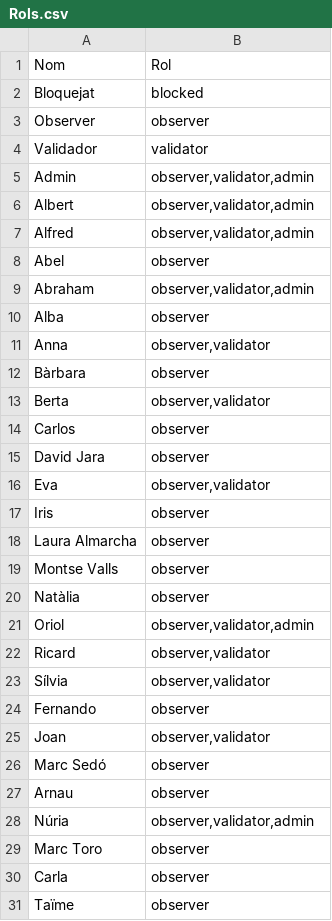
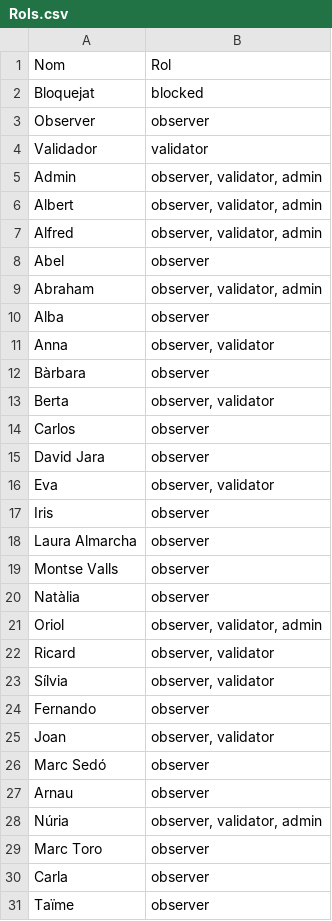
Before and after one commit to ansmore/PlomesalMar, a CSV file: site/database/data/Rols.csv, drawn as a sheet; only a part is shown.

```diff
--- a/site/database/data/Rols.csv
+++ b/site/database/data/Rols.csv
@@ -4,14 +4,14 @@
 "Validador","validator"
-"Admin","observer,validator,admin"
-"Albert","observer,validator,admin"
-"Alfred","observer,validator,admin"
+"Admin","observer, validator, admin"
+"Albert","observer, validator, admin"
+"Alfred","observer, validator, admin"
 "Abel","observer"
-"Abraham","observer,validator,admin"
+"Abraham","observer, validator, admin"
 "Alba","observer"
-"Anna","observer,validator"
+"Anna","observer, validator"
 "Bàrbara","observer"
-"Berta","observer,validator"
+"Berta","observer, validator"
 "Carlos","observer"
 "David Jara","observer"
-"Eva","observer,validator"
+"Eva","observer, validator"
 "Iris","observer"
@@ -20,10 +20,10 @@
 "Natàlia","observer"
-"Oriol","observer,validator,admin"
-"Ricard","observer,validator"
-"Sílvia","observer,validator"
+"Oriol","observer, validator, admin"
+"Ricard","observer, validator"
+"Sílvia","observer, validator"
 "Fernando","observer"
-"Joan","observer,validator"
+"Joan","observer, validator"
 "Marc Sedó","observer"
 "Arnau","observer"
-"Núria","observer,validator,admin"
+"Núria","observer, validator, admin"
 "Marc Toro","observer"
```
Also changed, not shown: 16 other files.
